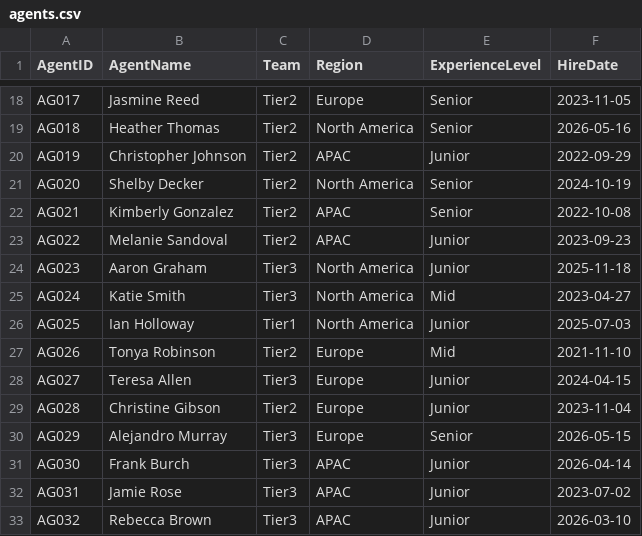
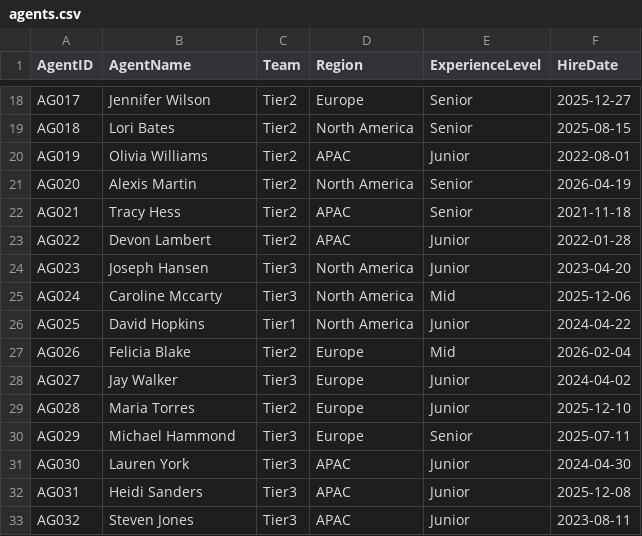
Before and after one commit to sowmikakammili0712-hub/WorkForceIQ-AI, a CSV file: 02_Dataset/Sample/agents.csv, drawn as a sheet; only a part is shown, gaps mark what is left out; the diff covers the shown part only; the diff names each change by its address in the sheet, - before the commit and + after, or states it on an @@ line.

```diff
--- a/02_Dataset/Sample/agents.csv
+++ b/02_Dataset/Sample/agents.csv
-B18 (AgentName): Jasmine Reed
+B18 (AgentName): Jennifer Wilson
-F18 (HireDate): 2023-11-05
+F18 (HireDate): 2025-12-27
-B19 (AgentName): Heather Thomas
+B19 (AgentName): Lori Bates
-F19 (HireDate): 2026-05-16
+F19 (HireDate): 2025-08-15
-B20 (AgentName): Christopher Johnson
+B20 (AgentName): Olivia Williams
-F20 (HireDate): 2022-09-29
+F20 (HireDate): 2022-08-01
-B21 (AgentName): Shelby Decker
+B21 (AgentName): Alexis Martin
-F21 (HireDate): 2024-10-19
+F21 (HireDate): 2026-04-19
-B22 (AgentName): Kimberly Gonzalez
+B22 (AgentName): Tracy Hess
-F22 (HireDate): 2022-10-08
+F22 (HireDate): 2021-11-18
-B23 (AgentName): Melanie Sandoval
+B23 (AgentName): Devon Lambert
-F23 (HireDate): 2023-09-23
+F23 (HireDate): 2022-01-28
-B24 (AgentName): Aaron Graham
+B24 (AgentName): Joseph Hansen
-F24 (HireDate): 2025-11-18
+F24 (HireDate): 2023-04-20
-B25 (AgentName): Katie Smith
+B25 (AgentName): Caroline Mccarty
-F25 (HireDate): 2023-04-27
+F25 (HireDate): 2025-12-06
-B26 (AgentName): Ian Holloway
+B26 (AgentName): David Hopkins
-F26 (HireDate): 2025-07-03
+F26 (HireDate): 2024-04-22
-B27 (AgentName): Tonya Robinson
+B27 (AgentName): Felicia Blake
-F27 (HireDate): 2021-11-10
+F27 (HireDate): 2026-02-04
-B28 (AgentName): Teresa Allen
+B28 (AgentName): Jay Walker
-F28 (HireDate): 2024-04-15
+F28 (HireDate): 2024-04-02
-B29 (AgentName): Christine Gibson
+B29 (AgentName): Maria Torres
-F29 (HireDate): 2023-11-04
+F29 (HireDate): 2025-12-10
-B30 (AgentName): Alejandro Murray
+B30 (AgentName): Michael Hammond
-F30 (HireDate): 2026-05-15
+F30 (HireDate): 2025-07-11
-B31 (AgentName): Frank Burch
+B31 (AgentName): Lauren York
-F31 (HireDate): 2026-04-14
+F31 (HireDate): 2024-04-30
-B32 (AgentName): Jamie Rose
+B32 (AgentName): Heidi Sanders
-F32 (HireDate): 2023-07-02
+F32 (HireDate): 2025-12-08
-B33 (AgentName): Rebecca Brown
+B33 (AgentName): Steven Jones
-F33 (HireDate): 2026-03-10
+F33 (HireDate): 2023-08-11
```
Also changed, not shown: 168 edited cells elsewhere in this file, 2 other files.
